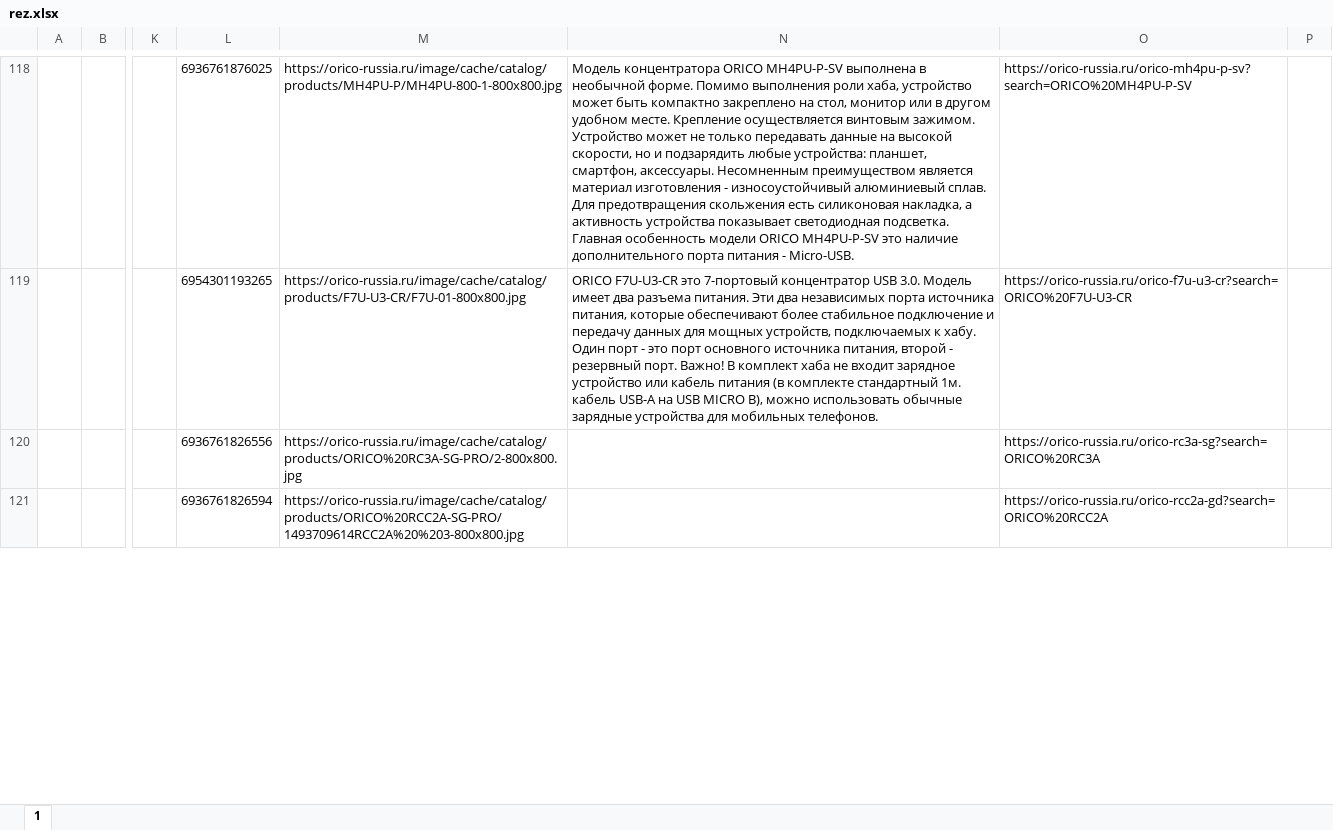
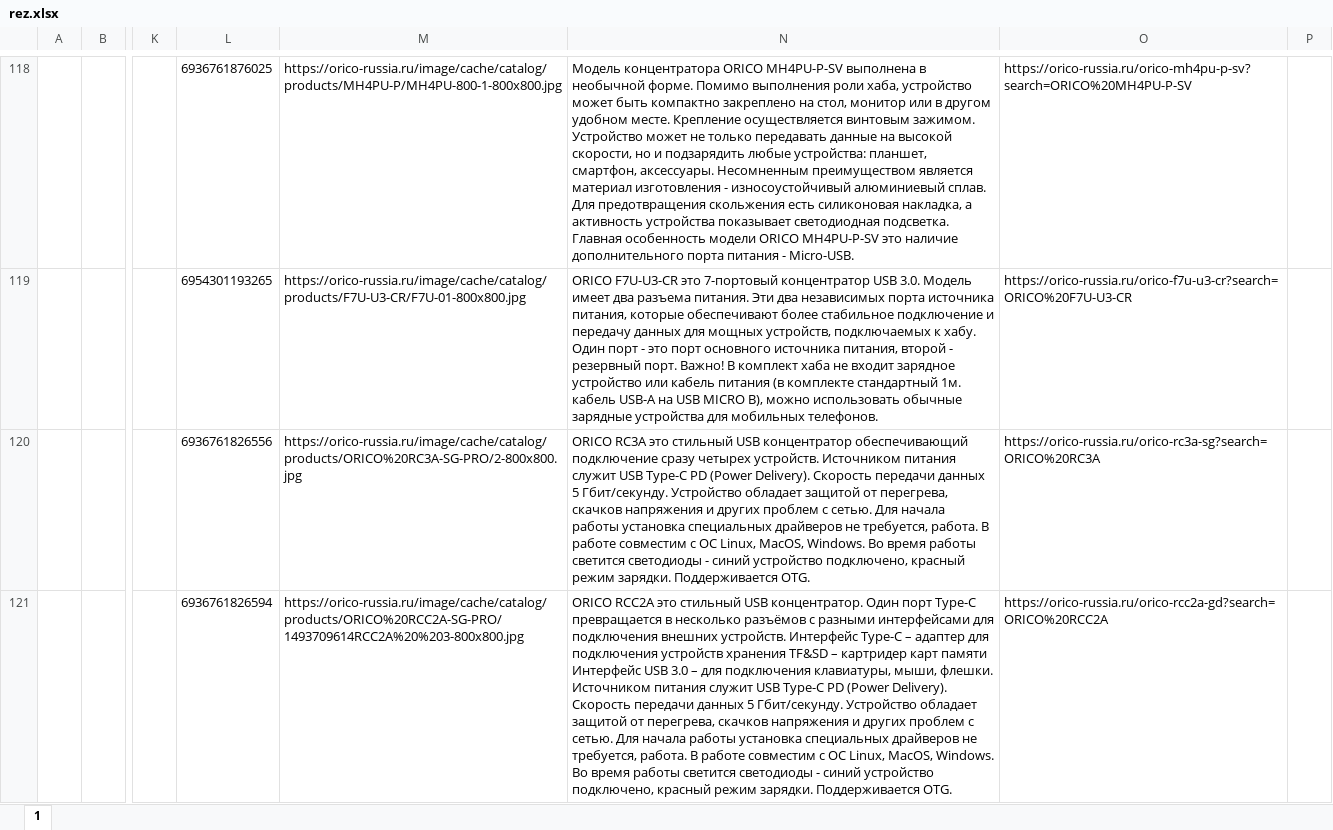
Before and after one commit to Shurick2211/ExelParse, an Excel workbook: rez.xlsx, sheet 1, drawn as a sheet; only a part is shown, gaps mark what is left out; values as stored, in another font and other column widths than the file's, no borders; the diff covers the shown part only; the diff names each change by its address in the sheet, - before the commit and + after, or states it on an @@ line.

```diff
--- a/rez.xlsx (sheet 1)
+++ b/rez.xlsx (sheet 1)
-N120: (empty)
+N120: ORICO RC3A это стильный USB концентратор обеспечивающий подключение сразу четырех устройств. Источником питания служит USB Type-C PD (Power Delivery). Скорость передачи данных 5 Гбит/секунду. Устройство обладает защитой от перегрева, скачков напряжения и других проблем с сетью. Для начала работы установка специальных драйверов не требуется, работа. В работе совместим с ОС Linux, MacOS, Windows. Во время работы светится светодиоды - синий устройство подключено, красный режим зарядки. Поддерживается OTG.
-N121: (empty)
+N121: ORICO RCC2A это стильный USB концентратор. Один порт Type-C превращается в несколько разъёмов с разными интерфейсами для подключения внешних устройств. Интерфейс Type-C – адаптер для подключения устройств хранения TF&SD – картридер карт памяти Интерфейс USB 3.0 – для подключения клавиатуры, мыши, флешки. Источником питания служит USB Type-C PD (Power Delivery). Скорость передачи данных 5 Гбит/секунду. Устройство обладает защитой от перегрева, скачков напряжения и других проблем с сетью. Для начала работы установка специальных драйверов не требуется, работа. В работе совместим с ОС Linux, MacOS, Windows. Во время работы светится светодиоды - синий устройство подключено, красный режим зарядки. Поддерживается OTG.
```
Also changed, not shown: 136 added rows and 3 edited cells elsewhere in this sheet, 1.xlsx, 4 other files.
